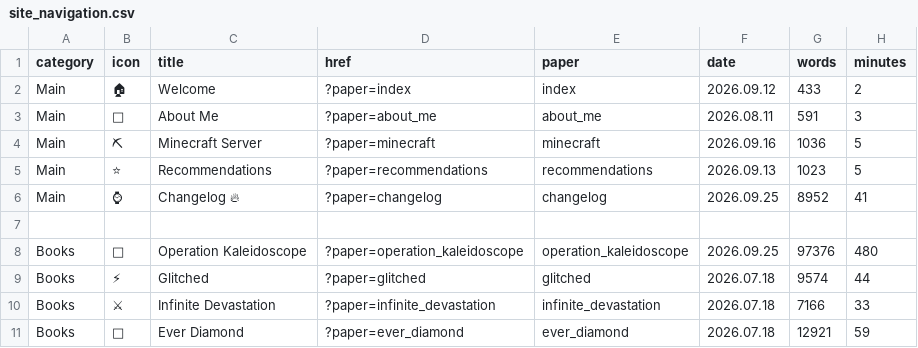
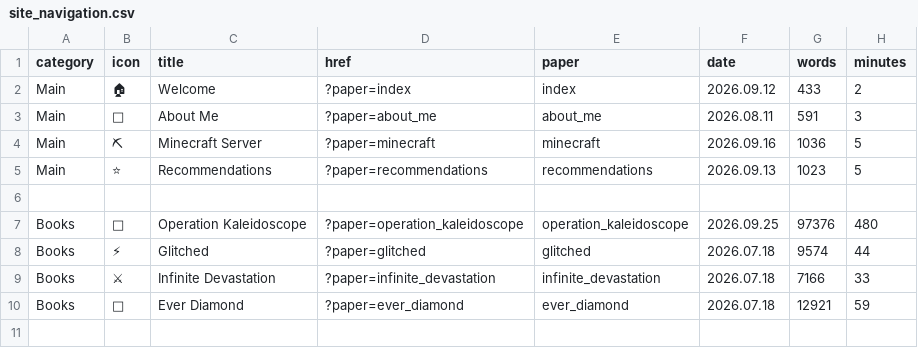
Before and after one commit to osyra42/osyra42.github.io, a CSV file: site_navigation.csv, drawn as a sheet; only a part is shown; the shorter side is filled out with more unchanged rows; the diff names each change by its address in the sheet, - before the commit and + after, or states it on an @@ line.

```diff
--- a/site_navigation.csv
+++ b/site_navigation.csv
-row 6: Main | ⌚ | Changelog 🔥 | ?paper=changelog | changelog | 2026.09.25 | 8952 | 41
```
Also changed, not shown: 1 other file.
